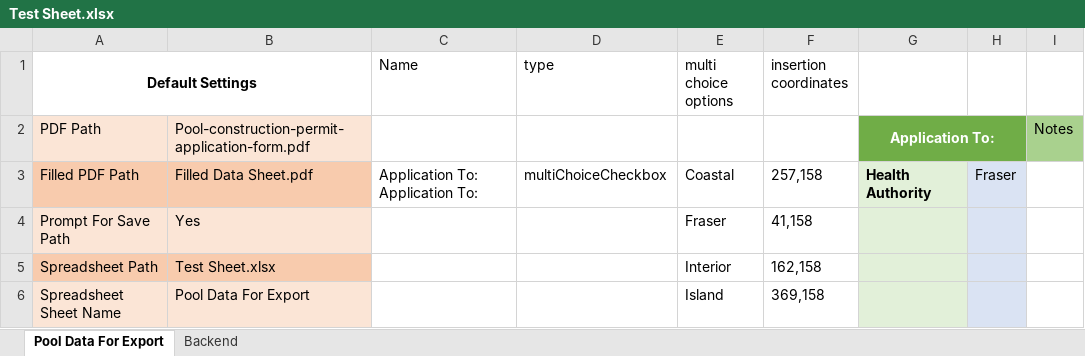
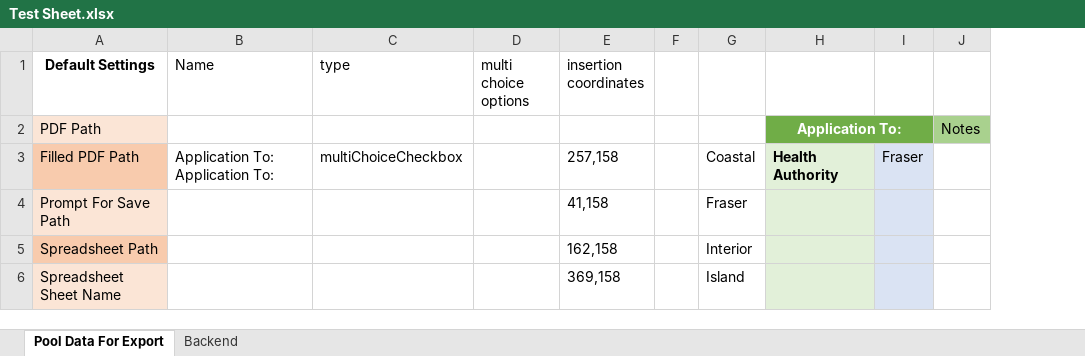
Before and after one commit to big-b-man/Misc-Python-Stuff, an Excel workbook: Pool Data Sheet Filler/Test Sheet.xlsx, sheet Pool Data For Export, drawn as a sheet; only a part is shown; values as stored, in another font and other column widths than the file's, no borders; conditional formats not drawn; removed rows and columns are numbered as before the commit, all else as after; the diff covers the shown part only; the diff names each change by its address in the sheet, - before the commit and + after, or states it on an @@ line.

Commit message:
Added some conditional formating to the spreadsheet

```diff
--- a/Pool Data Sheet Filler/Test Sheet.xlsx (sheet Pool Data For Export)
+++ b/Pool Data Sheet Filler/Test Sheet.xlsx (sheet Pool Data For Export)
-column B, rows 2-6: Pool-construction-permit-application-form.pdf | Filled Data Sheet.pdf | Yes | Test Sheet.xlsx | Pool Data For Export
+column F, empty
+column G, rows 3-6: Coastal | Fraser | Interior | Island
-A1:B1 merged
-D3 (multi choice options): Coastal
+D3 (multi choice options): (empty)
-D4 (multi choice options): Fraser
+D4 (multi choice options): (empty)
-D5 (multi choice options): Interior
+D5 (multi choice options): (empty)
-D6 (multi choice options): Island
+D6 (multi choice options): (empty)
```
Also changed, not shown: 8 edited cells elsewhere in this sheet, formulas that keep their value.
